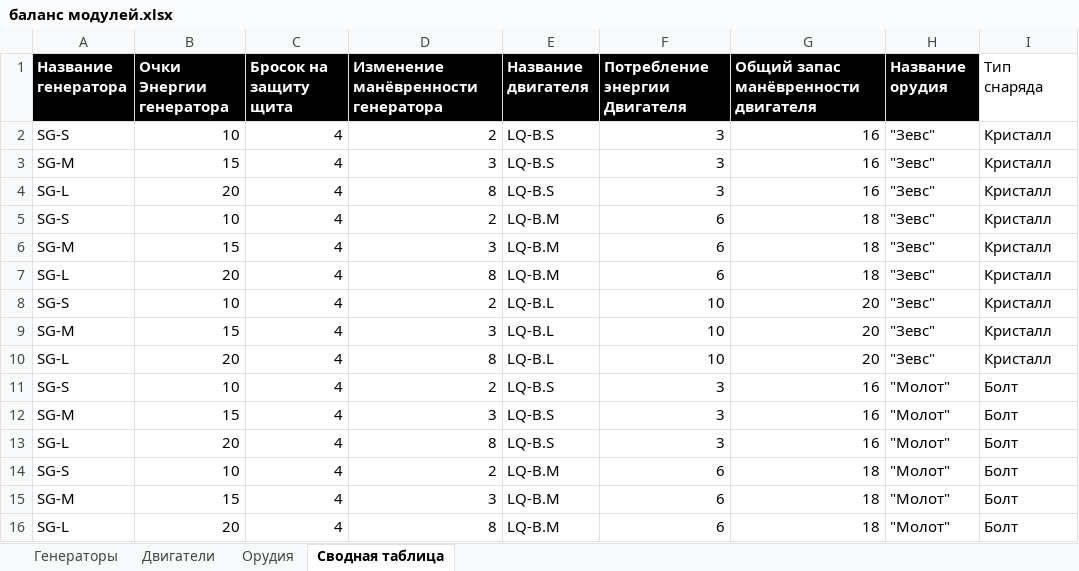
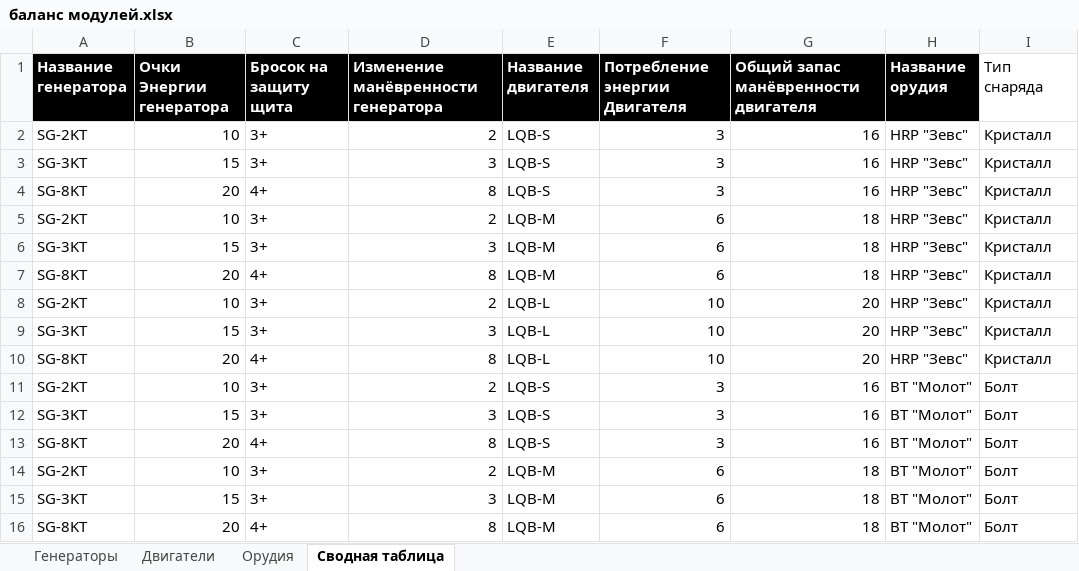
Before and after one commit to BoyVOL/BoyVOL.github.io, an Excel workbook: TabletopWargameProject/V2/баланс модулей.xlsx, sheet Сводная таблица, drawn as a sheet; only a part is shown; values as stored, in another font and other column widths than the file's, no borders; charts and pictures not drawn; the diff covers the shown part only; the diff names each change by its address in the sheet, - before the commit and + after, or states it on an @@ line.

Commit message:
работа по балансу

```diff
--- a/TabletopWargameProject/V2/баланс модулей.xlsx (sheet Сводная таблица)
+++ b/TabletopWargameProject/V2/баланс модулей.xlsx (sheet Сводная таблица)
-A2 (Название генератора): SG-S
+A2 (Название генератора): SG-2KT
-C2:C3 (Бросок на защиту щита): 4
+C2:C3 (Бросок на защиту щита): 3+
-E2:E4 (Название двигателя): LQ-B.S
+E2:E4 (Название двигателя): LQB-S
-H2:H10 (Название орудия): "Зевс"
+H2:H10 (Название орудия): HRP "Зевс"
-A3 (Название генератора): SG-M
+A3 (Название генератора): SG-3KT
-A4 (Название генератора): SG-L
+A4 (Название генератора): SG-8KT
-C4 (Бросок на защиту щита): 4
+C4 (Бросок на защиту щита): 4+
-A5 (Название генератора): SG-S
+A5 (Название генератора): SG-2KT
-C5:C6 (Бросок на защиту щита): 4
+C5:C6 (Бросок на защиту щита): 3+
-E5:E7 (Название двигателя): LQ-B.M
+E5:E7 (Название двигателя): LQB-M
-A6 (Название генератора): SG-M
+A6 (Название генератора): SG-3KT
-A7 (Название генератора): SG-L
+A7 (Название генератора): SG-8KT
-C7 (Бросок на защиту щита): 4
+C7 (Бросок на защиту щита): 4+
-A8 (Название генератора): SG-S
+A8 (Название генератора): SG-2KT
-C8:C9 (Бросок на защиту щита): 4
+C8:C9 (Бросок на защиту щита): 3+
-E8:E10 (Название двигателя): LQ-B.L
+E8:E10 (Название двигателя): LQB-L
-A9 (Название генератора): SG-M
+A9 (Название генератора): SG-3KT
-A10 (Название генератора): SG-L
+A10 (Название генератора): SG-8KT
-C10 (Бросок на защиту щита): 4
+C10 (Бросок на защиту щита): 4+
-A11 (Название генератора): SG-S
+A11 (Название генератора): SG-2KT
-C11:C12 (Бросок на защиту щита): 4
+C11:C12 (Бросок на защиту щита): 3+
-E11:E13 (Название двигателя): LQ-B.S
+E11:E13 (Название двигателя): LQB-S
-H11:H16 (Название орудия): "Молот"
+H11:H16 (Название орудия): BT "Молот"
-A12 (Название генератора): SG-M
+A12 (Название генератора): SG-3KT
-A13 (Название генератора): SG-L
+A13 (Название генератора): SG-8KT
-C13 (Бросок на защиту щита): 4
+C13 (Бросок на защиту щита): 4+
-A14 (Название генератора): SG-S
+A14 (Название генератора): SG-2KT
-C14:C15 (Бросок на защиту щита): 4
+C14:C15 (Бросок на защиту щита): 3+
-E14:E16 (Название двигателя): LQ-B.M
+E14:E16 (Название двигателя): LQB-M
-A15 (Название генератора): SG-M
+A15 (Название генератора): SG-3KT
-A16 (Название генератора): SG-L
+A16 (Название генератора): SG-8KT
-C16 (Бросок на защиту щита): 4
+C16 (Бросок на защиту щита): 4+
```
Also changed, not shown: 237 edited cells elsewhere in this sheet, sheet Орудия, sheet Генераторы, sheet Двигатели, 1 other file.
